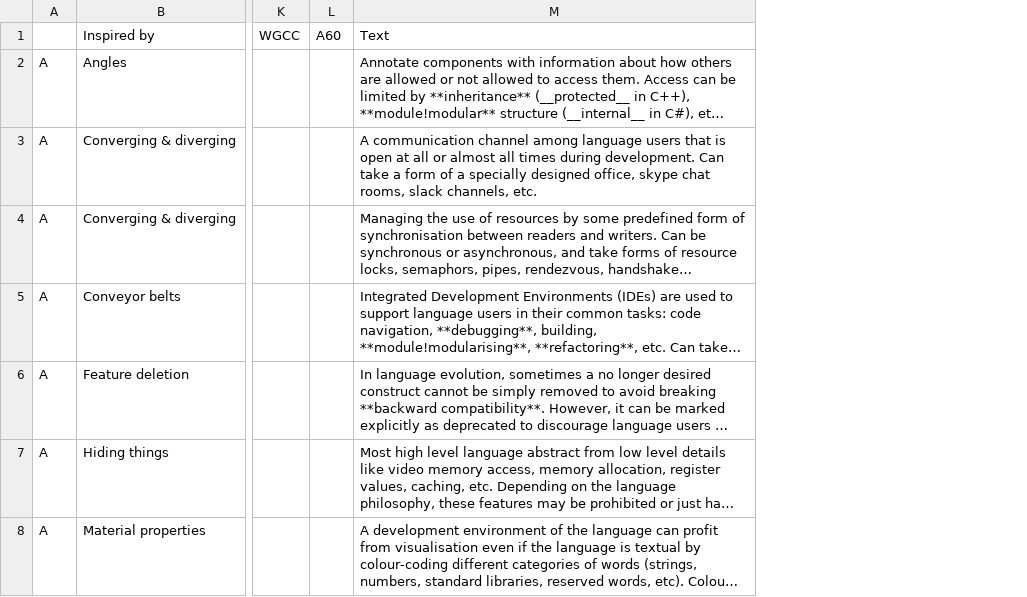
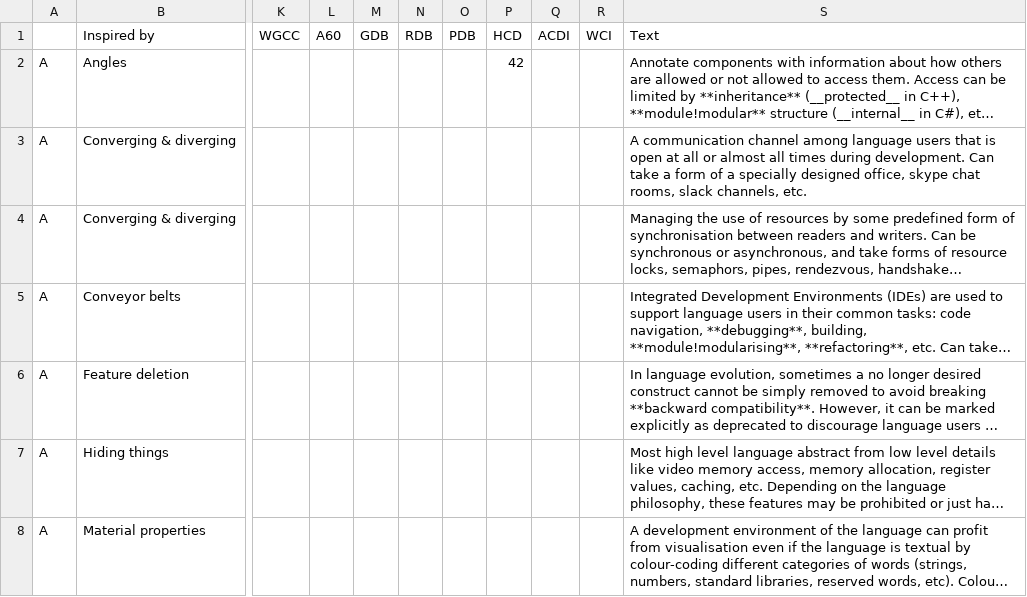
Before and after one commit to slebok/slebok.github.io, a CSV file: dyol/Patterns.csv, drawn as a sheet; only a part is shown, gaps mark what is left out; long unchanged cells end in …; the diff covers the shown part only; the diff names each change by its address in the sheet, - before the commit and + after, or states it on an @@ line.

```diff
--- a/dyol/Patterns.csv
+++ b/dyol/Patterns.csv
+column M (GDB), empty
+column N (RDB), empty
+column O (PDB), empty
+column P (HCD), row 2: 42
+column Q (ACDI), empty
+column R (WCI), empty
```
Also changed, not shown: 3 added rows and 10 edited cells elsewhere in this file, 4 other files.
